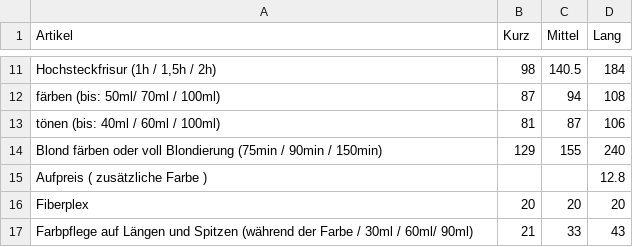
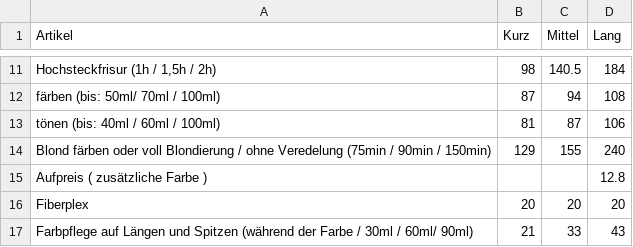
Before and after one commit to Sonjas-Haarstyle/www.sonjas-haarstyle.ch, a CSV file: data/csv/damen.csv, drawn as a sheet; only a part is shown, gaps mark what is left out.

Commit message:
Update damen.csv

```diff
--- a/data/csv/damen.csv
+++ b/data/csv/damen.csv
@@ -13,3 +13,3 @@ färben (bis: 50ml/ 70ml / 100ml),87,94,108
 tönen (bis: 40ml / 60ml / 100ml),81,87,106
-Blond färben oder voll Blondierung (75min / 90min / 150min),129,155,240
+Blond färben oder voll Blondierung / ohne Veredelung (75min / 90min / 150min),129,155,240
 Aufpreis ( zusätzliche Farbe ),,,12.8
```
